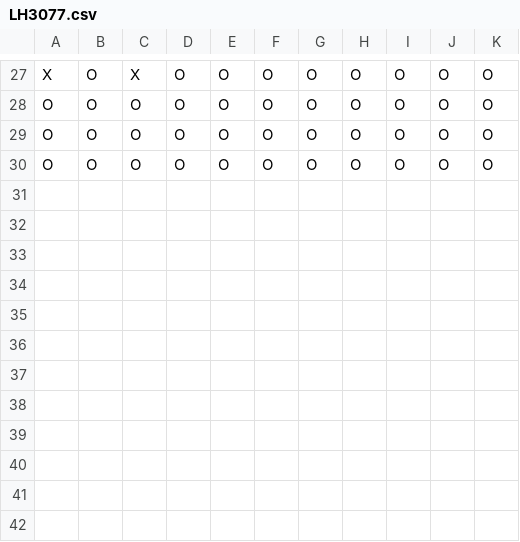
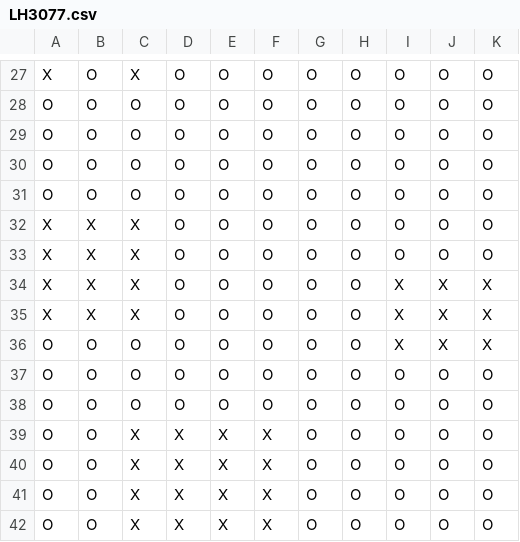
Before and after one commit to JerryZhangZZY/EBU6304-2021-Software-Engineering-Group-111, a CSV file: DB/flightSeatStatus/LH3077.csv, drawn as a sheet; only a part is shown, gaps mark what is left out; the diff names each change by its address in the sheet, - before the commit and + after, or states it on an @@ line.

```diff
--- a/DB/flightSeatStatus/LH3077.csv
+++ b/DB/flightSeatStatus/LH3077.csv
+row 31: O | O | O | O | O | O | O | O | O | O | O
+row 32: X | X | X | O | O | O | O | O | O | O | O
+row 33: X | X | X | O | O | O | O | O | O | O | O
+row 34: X | X | X | O | O | O | O | O | X | X | X
+row 35: X | X | X | O | O | O | O | O | X | X | X
+row 36: O | O | O | O | O | O | O | O | X | X | X
+row 37: O | O | O | O | O | O | O | O | O | O | O
+row 38: O | O | O | O | O | O | O | O | O | O | O
+row 39: O | O | X | X | X | X | O | O | O | O | O
+row 40: O | O | X | X | X | X | O | O | O | O | O
+row 41: O | O | X | X | X | X | O | O | O | O | O
+row 42: O | O | X | X | X | X | O | O | O | O | O
```
Also changed, not shown: DB/flightSeatStatus/LH1365.csv, DB/flightSeatStatus/LH1607.csv, 15 other files.
